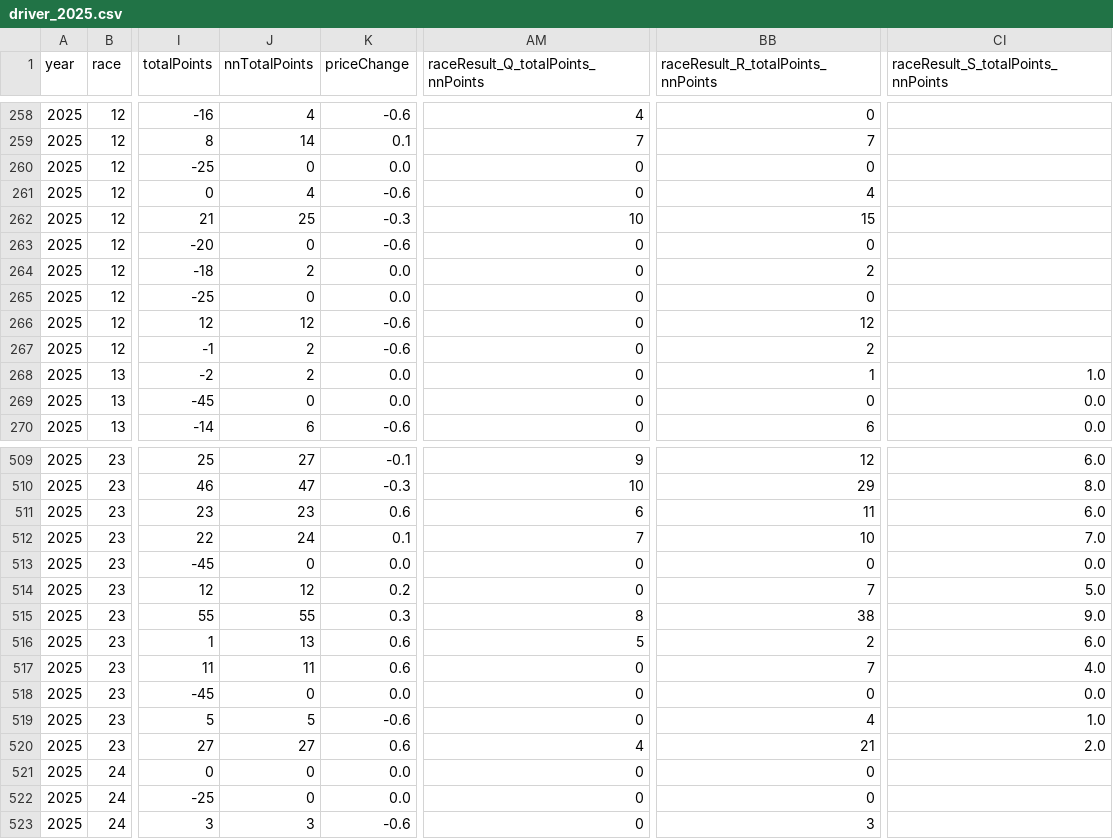
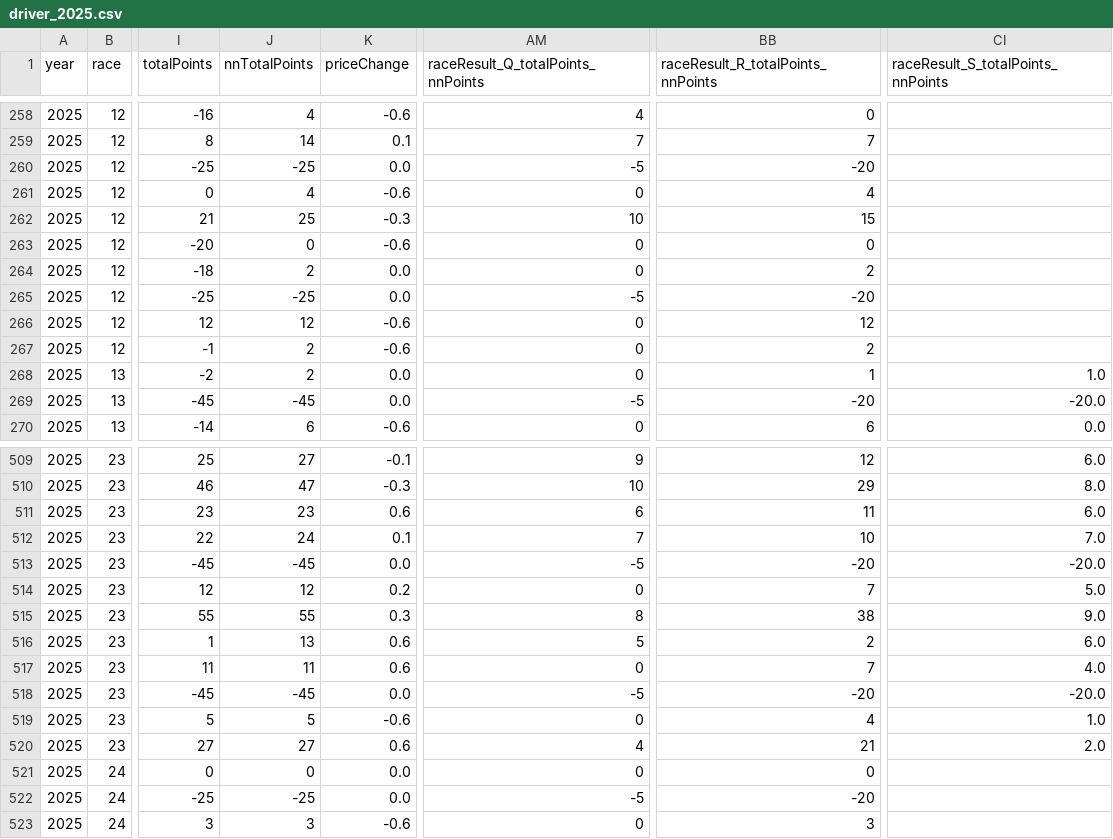
Before and after one commit to jguptil1/f1-fantasy-tables, a CSV file: tables/drivers/driver_2025.csv, drawn as a sheet; only a part is shown, gaps mark what is left out; the diff covers the shown part only; the diff names each change by its address in the sheet, - before the commit and + after, or states it on an @@ line.

```diff
--- a/tables/drivers/driver_2025.csv
+++ b/tables/drivers/driver_2025.csv
-J260 (nnTotalPoints): 0
+J260 (nnTotalPoints): -25
-AM260: 0
+AM260: -5
-BB260: 0
+BB260: -20
-J265 (nnTotalPoints): 0
+J265 (nnTotalPoints): -25
-AM265: 0
+AM265: -5
-BB265: 0
+BB265: -20
-J269 (nnTotalPoints): 0
+J269 (nnTotalPoints): -45
-AM269: 0
+AM269: -5
-BB269: 0
+BB269: -20
-CI269: 0.0
+CI269: -20.0
-J513 (nnTotalPoints): 0
+J513 (nnTotalPoints): -45
-AM513: 0
+AM513: -5
-BB513: 0
+BB513: -20
-CI513: 0.0
+CI513: -20.0
-J518 (nnTotalPoints): 0
+J518 (nnTotalPoints): -45
-AM518: 0
+AM518: -5
-BB518: 0
+BB518: -20
-CI518: 0.0
+CI518: -20.0
-J522 (nnTotalPoints): 0
+J522 (nnTotalPoints): -25
-AM522: 0
+AM522: -5
-BB522: 0
+BB522: -20
```
Also changed, not shown: 179 edited cells elsewhere in this file, tables/drivers/driver_2026.csv, 1 other file.
